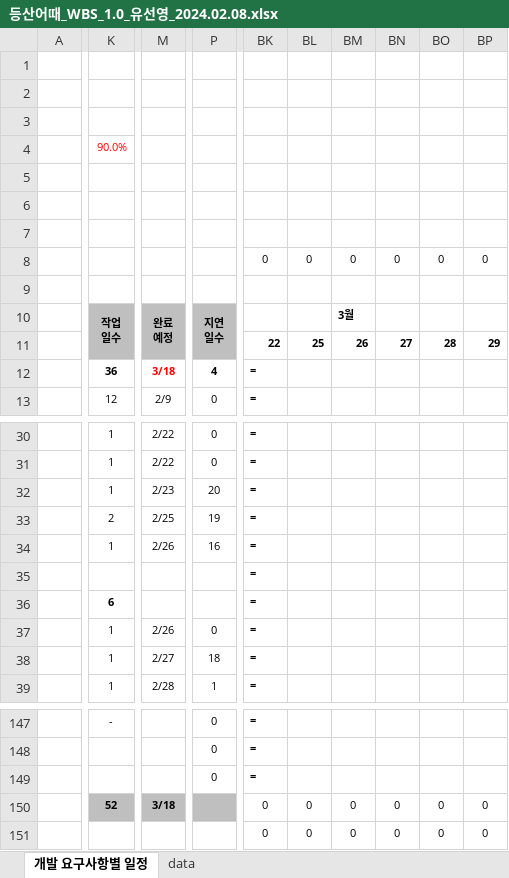
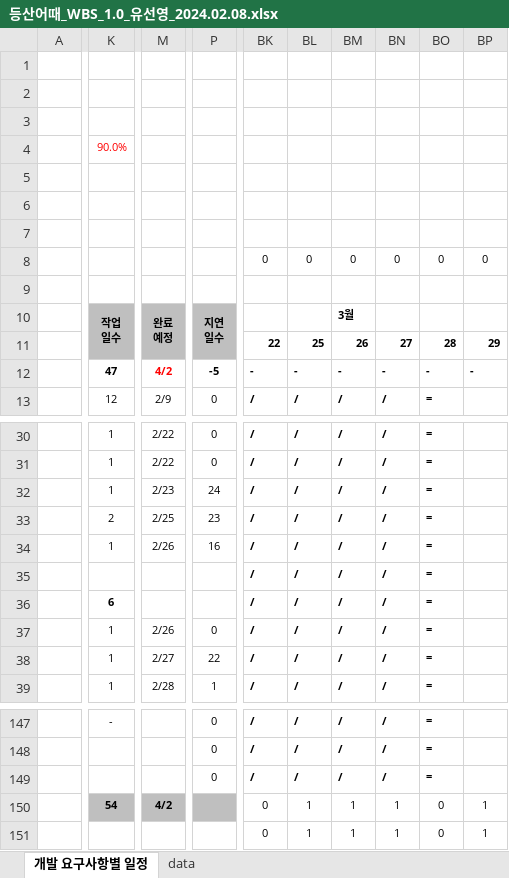
Before and after one commit to yuseonyoung/mountain_projects, an Excel workbook: 산출물/등산어때_WBS_1.0_유선영_2024.02.08.xlsx, sheet 개발 요구사항별 일정, drawn as a sheet; only a part is shown, gaps mark what is left out; values as stored, in another font and other column widths than the file's, no borders; conditional formats not drawn; removed rows and columns are numbered as before the commit, all else as after; the diff covers the shown part only; the diff names each change by its address in the sheet, - before the commit and + after, or states it on an @@ line.

```diff
--- a/산출물/등산어때_WBS_1.0_유선영_2024.02.08.xlsx (sheet 개발 요구사항별 일정)
+++ b/산출물/등산어때_WBS_1.0_유선영_2024.02.08.xlsx (sheet 개발 요구사항별 일정)
+column BK, rows 8-13: 0 |  |  | 22 | - | /; rows 30-39: all /; rows 147-151: / | / | / | 0 | 0
+column BL, rows 8-13: 0 |  |  | 25 | - | /; rows 30-39: all /; rows 147-151: / | / | / | 1 | 1
+column BM, rows 8-13: 0 |  | 3월 | 26 | - | /; rows 30-39: all /; rows 147-151: / | / | / | 1 | 1
+column BN, rows 8-13: 0 |  |  | 27 | - | /; rows 30-39: all /; rows 147-151: / | / | / | 1 | 1
-column BL, rows 8-11: 0 |  |  | 25; rows 150-151: 0 | 0
-column BM, rows 8-11: 0 |  | 3월 | 26; rows 150-151: 0 | 0
-column BN, rows 8-11: 0 |  |  | 27; rows 150-151: 0 | 0
-column BO, rows 8-11: 0 |  |  | 28; rows 150-151: 0 | 0
-BO11: 22
+BO11: 28
-K12: 36
+K12: 47
-M12: 3/18
+M12: 4/2
-P12: 4
+P12: -5
-BO12: =
+BO12: -
-BP12: (empty)
+BP12: -
-P32: 20
+P32: 24
-P33: 19
+P33: 23
-P38: 18
+P38: 22
-K150: 52
+K150: 54
-M150: 3/18
+M150: 4/2
-BP150:BP151: 0
+BP150:BP151: 1
```
Also changed, not shown: 27 edited cells elsewhere in this sheet, formulas that keep their value, 산출물/기능사항정의서_유선영.xlsx, 7 other files.
